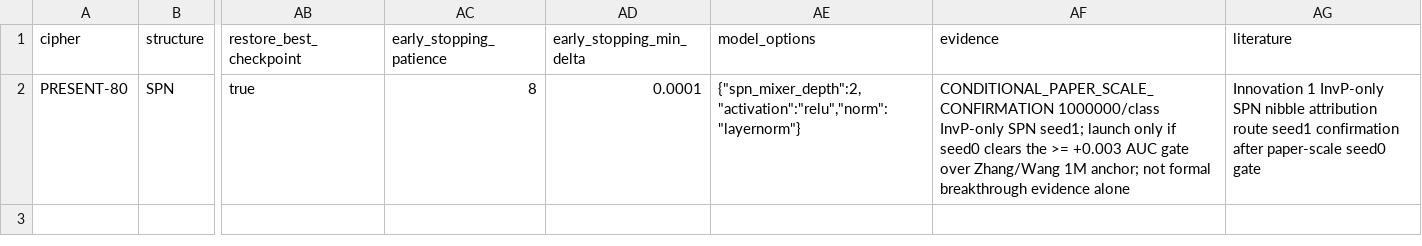
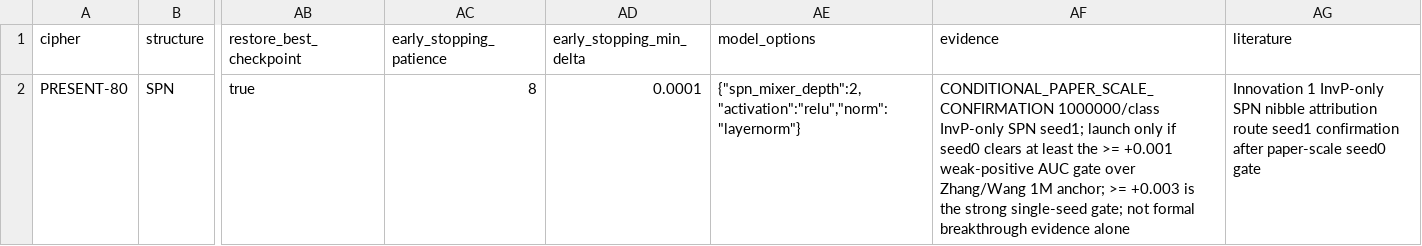
Before and after one commit to swordfate3/blockcipher-structure-adaptive-nd-v1, a CSV file: configs/experiment/innovation1/innovation1_spn_present_invp_only_r7_1m_seed1.csv, drawn as a sheet; only a part is shown, gaps mark what is left out; the diff names each change by its address in the sheet, - before the commit and + after, or states it on an @@ line.

Commit message:
config: align invp seed1 launch gate wording

```diff
--- a/configs/experiment/innovation1/innovation1_spn_present_invp_only_r7_1m_seed1.csv
+++ b/configs/experiment/innovation1/innovation1_spn_present_invp_only_r7_1m_seed1.csv
-AF2 (evidence): …seed0 clears the >= +0.003 AUC gate over Zhang/Wang 1M anchor; not formal…
+AF2 (evidence): …seed0 clears at least the >= +0.001 weak-positive AUC gate over Zhang/Wang 1M anchor; >= +0.003 is the strong single-seed gate; not formal…
```
Also changed, not shown: 1 other file.
